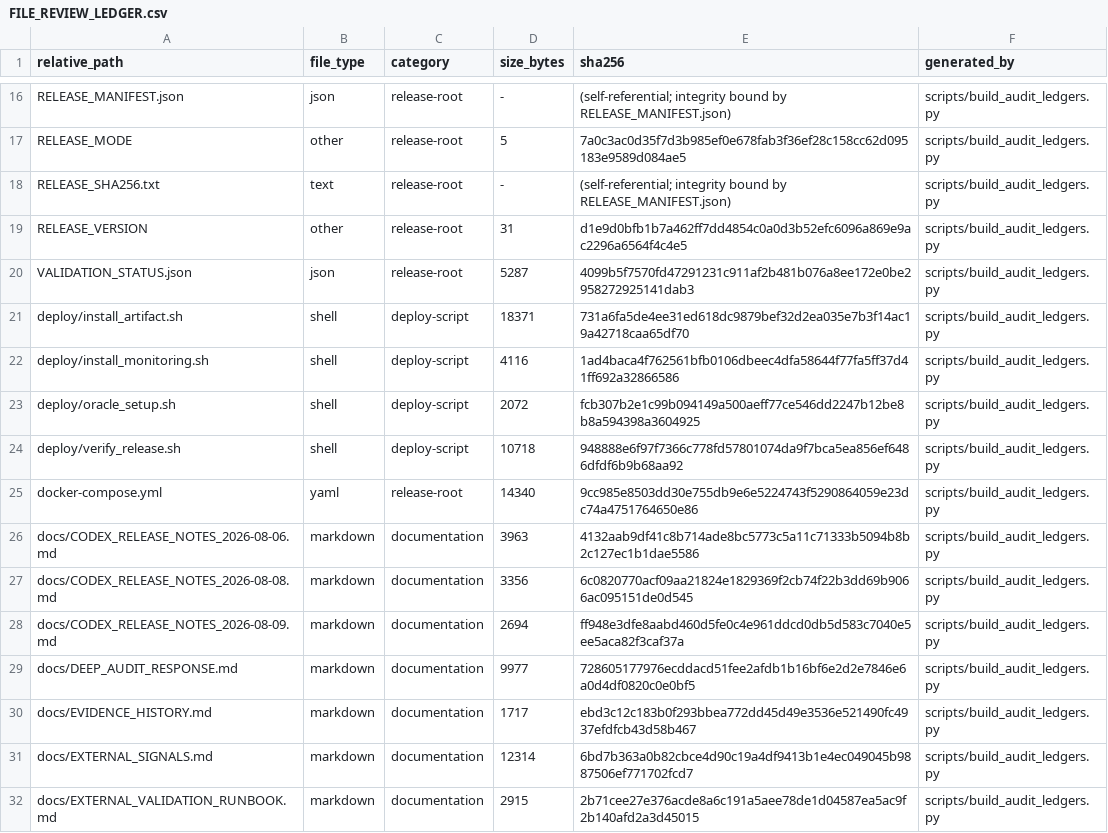
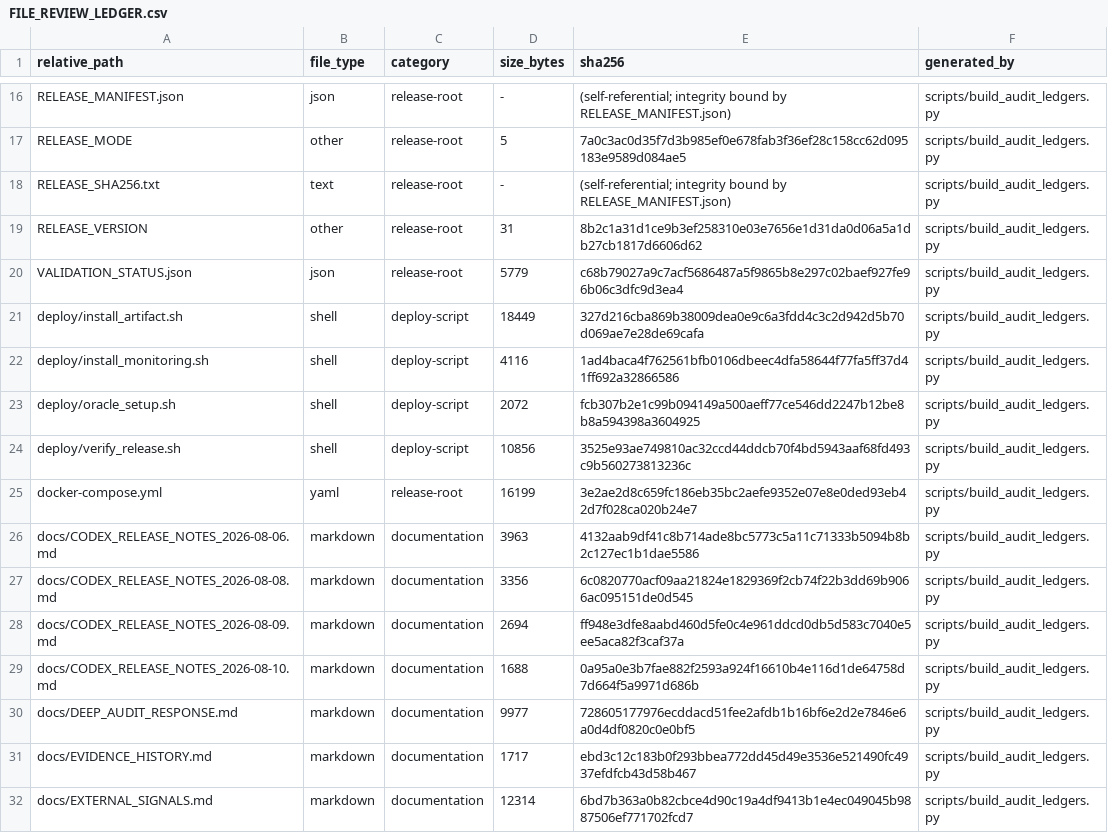
Before and after one commit to asad13-Binana/Binana-Binance-Spot-Trading-Sharia-Compliance-BOT-LIVE, a CSV file: docs/audit/FILE_REVIEW_LEDGER.csv, drawn as a sheet; only a part is shown, gaps mark what is left out; the shorter side is filled out with more unchanged rows; the diff covers the shown part only.

```diff
--- a/docs/audit/FILE_REVIEW_LEDGER.csv
+++ b/docs/audit/FILE_REVIEW_LEDGER.csv
@@ -18,9 +18,9 @@ RELEASE_MODE,other,release-root,5,7a0c3ac0d35f7d3b985ef0e678fab3f36ef28c158cc62d
 RELEASE_SHA256.txt,text,release-root,-,(self-referential; integrity bound by RELEASE_MANIFEST.json),scripts/build_audit_ledgers.py
-RELEASE_VERSION,other,release-root,31,d1e9d0bfb1b7a462ff7dd4854c0a0d3b52efc6096a869e9ac2296a6564f4c4e5,scripts/build_audit_ledgers.py
-VALIDATION_STATUS.json,json,release-root,5287,4099b5f7570fd47291231c911af2b481b076a8ee172e0be2958272925141dab3,scripts/build_audit_ledgers.py
-deploy/install_artifact.sh,shell,deploy-script,18371,731a6fa5de4ee31ed618dc9879bef32d2ea035e7b3f14ac19a42718caa65df70,scripts/build_audit_ledgers.py
+RELEASE_VERSION,other,release-root,31,8b2c1a31d1ce9b3ef258310e03e7656e1d31da0d06a5a1db27cb1817d6606d62,scripts/build_audit_ledgers.py
+VALIDATION_STATUS.json,json,release-root,5779,c68b79027a9c7acf5686487a5f9865b8e297c02baef927fe96b06c3dfc9d3ea4,scripts/build_audit_ledgers.py
+deploy/install_artifact.sh,shell,deploy-script,18449,327d216cba869b38009dea0e9c6a3fdd4c3c2d942d5b70d069ae7e28de69cafa,scripts/build_audit_ledgers.py
 deploy/install_monitoring.sh,shell,deploy-script,4116,1ad4baca4f762561bfb0106dbeec4dfa58644f77fa5ff37d41ff692a32866586,scripts/build_audit_ledgers.py
 deploy/oracle_setup.sh,shell,deploy-script,2072,fcb307b2e1c99b094149a500aeff77ce546dd2247b12be8b8a594398a3604925,scripts/build_audit_ledgers.py
-deploy/verify_release.sh,shell,deploy-script,10718,948888e6f97f7366c778fd57801074da9f7bca5ea856ef6486dfdf6b9b68aa92,scripts/build_audit_ledgers.py
-docker-compose.yml,yaml,release-root,14340,9cc985e8503dd30e755db9e6e5224743f5290864059e23dc74a4751764650e86,scripts/build_audit_ledgers.py
+deploy/verify_release.sh,shell,deploy-script,10856,3525e93ae749810ac32ccd44ddcb70f4bd5943aaf68fd493c9b560273813236c,scripts/build_audit_ledgers.py
+docker-compose.yml,yaml,release-root,16199,3e2ae2d8c659fc186eb35bc2aefe9352e07e8e0ded93eb42d7f028ca020b24e7,scripts/build_audit_ledgers.py
 docs/CODEX_RELEASE_NOTES_2026-08-06.md,markdown,documentation,3963,4132aab9df41c8b714ade8bc5773c5a11c71333b5094b8b2c127ec1b1dae5586,scripts/build_audit_ledgers.py
@@ -28,2 +28,3 @@ docs/CODEX_RELEASE_NOTES_2026-08-08.md,markdown,documentation,3356,6c0820770acf0
 docs/CODEX_RELEASE_NOTES_2026-08-09.md,markdown,documentation,2694,ff948e3dfe8aabd460d5fe0c4e961ddcd0db5d583c7040e5ee5aca82f3caf37a,scripts/build_audit_ledgers.py
+docs/CODEX_RELEASE_NOTES_2026-08-10.md,markdown,documentation,1688,0a95a0e3b7fae882f2593a924f16610b4e116d1de64758d7d664f5a9971d686b,scripts/build_audit_ledgers.py
 docs/DEEP_AUDIT_RESPONSE.md,markdown,documentation,9977,728605177976ecddacd51fee2afdb1b16bf6e2d2e7846e6a0d4df0820c0e0bf5,scripts/build_audit_ledgers.py
```
Also changed, not shown: 4 added rows and 36 edited cells elsewhere in this file, docs/audit/FUNCTION_CALLBACK_LEDGER.csv, 29 other files.
